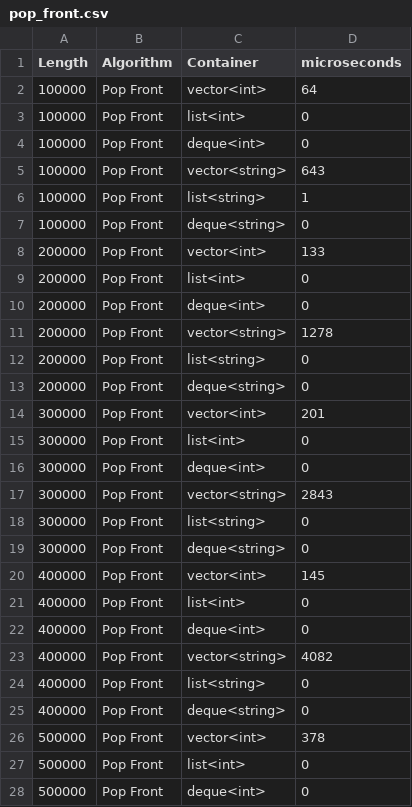
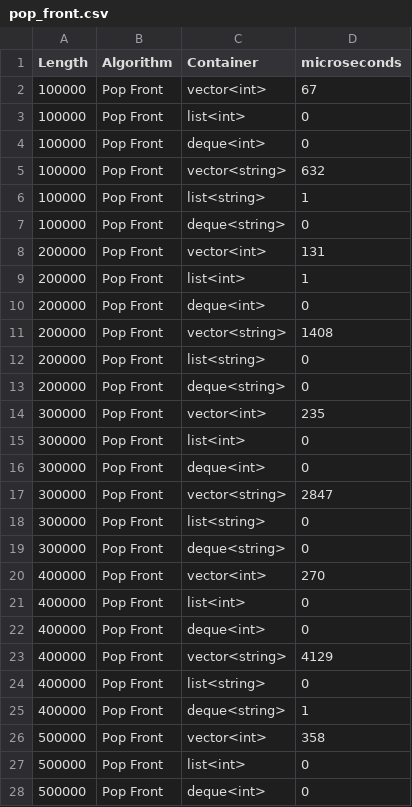
Before and after one commit to SentinelN1/Algorithmization-and-Programming, a CSV file: Logs/pop_front.csv, drawn as a sheet; only a part is shown; the diff covers the shown part only.

```diff
--- a/Logs/pop_front.csv
+++ b/Logs/pop_front.csv
@@ -1,27 +1,27 @@
 Length; Algorithm; Container; microseconds
-100000; Pop Front; vector<int>; 64
+100000; Pop Front; vector<int>; 67
 100000; Pop Front; list<int>; 0
 100000; Pop Front; deque<int>; 0
-100000; Pop Front; vector<string>; 643
+100000; Pop Front; vector<string>; 632
 100000; Pop Front; list<string>; 1
 100000; Pop Front; deque<string>; 0
-200000; Pop Front; vector<int>; 133
-200000; Pop Front; list<int>; 0
+200000; Pop Front; vector<int>; 131
+200000; Pop Front; list<int>; 1
 200000; Pop Front; deque<int>; 0
-200000; Pop Front; vector<string>; 1278
+200000; Pop Front; vector<string>; 1408
 200000; Pop Front; list<string>; 0
 200000; Pop Front; deque<string>; 0
-300000; Pop Front; vector<int>; 201
+300000; Pop Front; vector<int>; 235
 300000; Pop Front; list<int>; 0
 300000; Pop Front; deque<int>; 0
-300000; Pop Front; vector<string>; 2843
+300000; Pop Front; vector<string>; 2847
 300000; Pop Front; list<string>; 0
 300000; Pop Front; deque<string>; 0
-400000; Pop Front; vector<int>; 145
+400000; Pop Front; vector<int>; 270
 400000; Pop Front; list<int>; 0
 400000; Pop Front; deque<int>; 0
-400000; Pop Front; vector<string>; 4082
+400000; Pop Front; vector<string>; 4129
 400000; Pop Front; list<string>; 0
-400000; Pop Front; deque<string>; 0
-500000; Pop Front; vector<int>; 378
+400000; Pop Front; deque<string>; 1
+500000; Pop Front; vector<int>; 358
 500000; Pop Front; list<int>; 0
```
Also changed, not shown: 15 edited cells elsewhere in this file, 9 other files.
